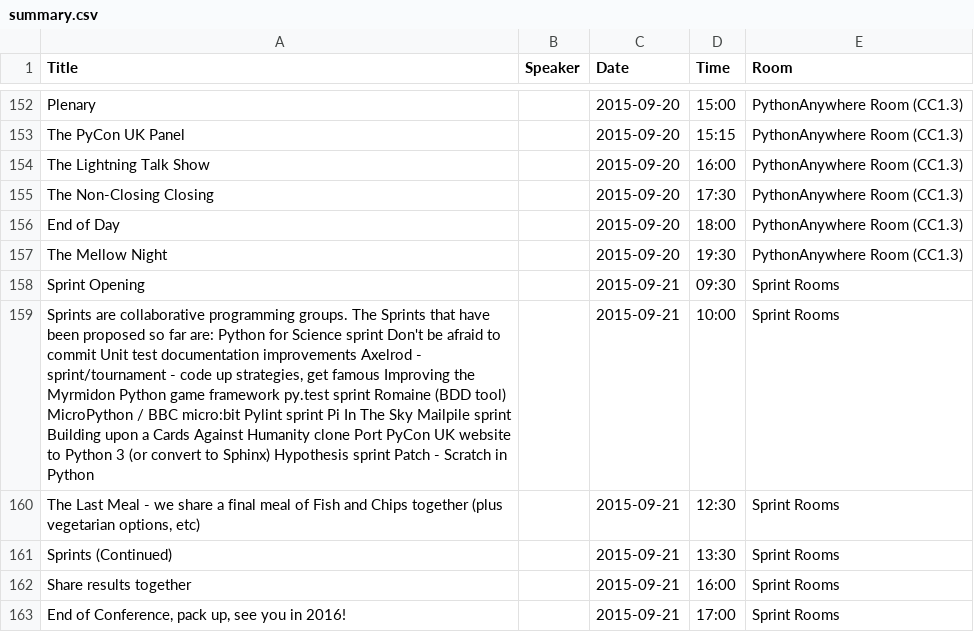
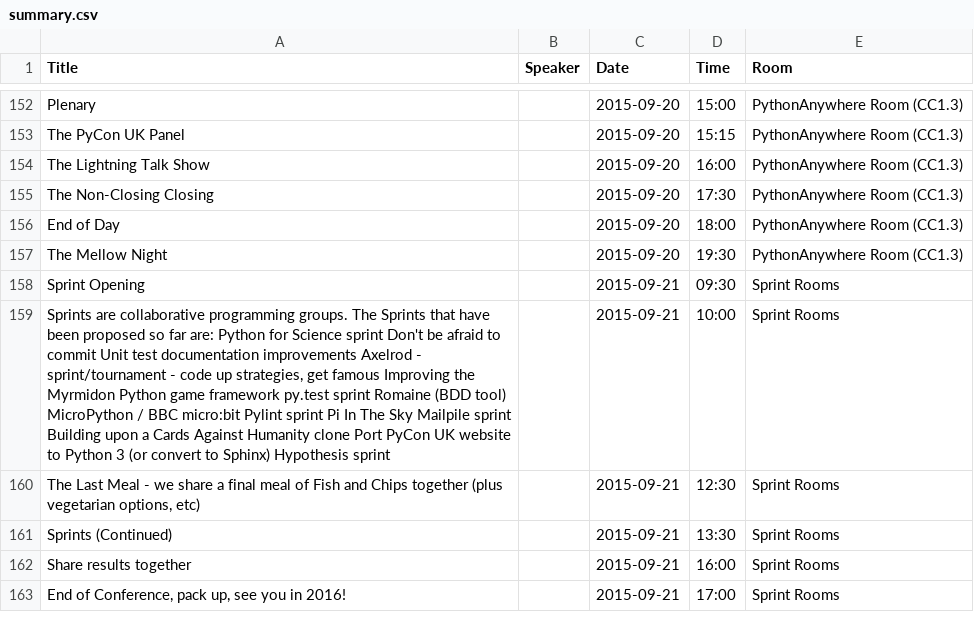
Before and after one commit to PyconUK/2015.pyconuk.org, a CSV file: schedule/summary/summary.csv, drawn as a sheet; only a part is shown, gaps mark what is left out.

```diff
--- a/schedule/summary/summary.csv
+++ b/schedule/summary/summary.csv
@@ -158,3 +158,3 @@ The Mellow Night,,2015-09-20,19:30,PythonAnywhere Room (CC1.3)
 Sprint Opening,,2015-09-21,09:30,Sprint Rooms
-"Sprints are collaborative programming groups. The Sprints that have been proposed so far are: Python for Science sprint Don't be afraid to commit Unit test documentation improvements Axelrod - sprint/tournament - code up strategies, get famous Improving the Myrmidon Python game framework py.test sprint Romaine (BDD tool) MicroPython / BBC micro:bit Pylint sprint Pi In The Sky Mailpile sprint Building upon a Cards Against Humanity clone Port PyCon UK website to Python 3 (or convert to Sphinx) Hypothesis sprint Patch - Scratch in Python",,2015-09-21,10:00,Sprint Rooms
+"Sprints are collaborative programming groups. The Sprints that have been proposed so far are: Python for Science sprint Don't be afraid to commit Unit test documentation improvements Axelrod - sprint/tournament - code up strategies, get famous Improving the Myrmidon Python game framework py.test sprint Romaine (BDD tool) MicroPython / BBC micro:bit Pylint sprint Pi In The Sky Mailpile sprint Building upon a Cards Against Humanity clone Port PyCon UK website to Python 3 (or convert to Sphinx) Hypothesis sprint",,2015-09-21,10:00,Sprint Rooms
 "The Last Meal - we share a final meal of Fish and Chips together (plus vegetarian options, etc)",,2015-09-21,12:30,Sprint Rooms
```
Also changed, not shown: schedule/csv/schedule.csv, 3 other files.
